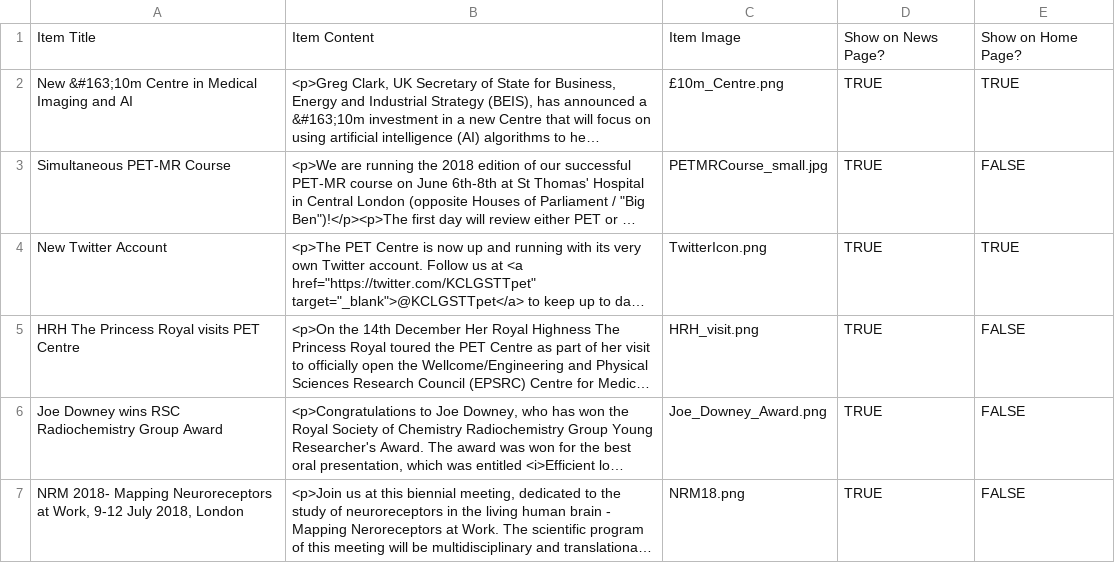
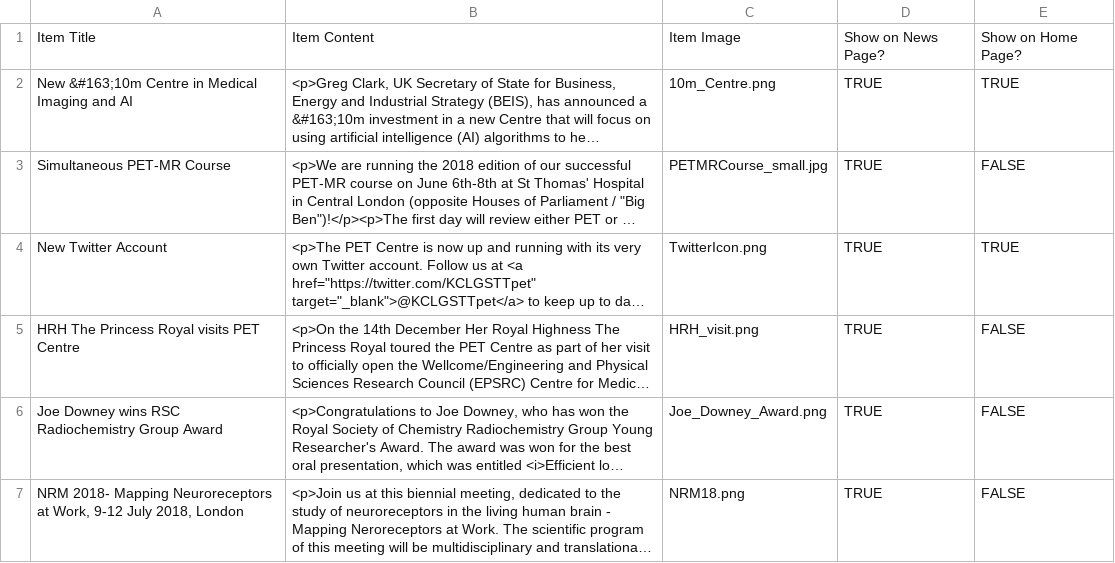
Before and after one commit to sarahmaygould/PETCentre, a CSV file: News/news_items.csv, drawn as a sheet; only a part is shown; long unchanged cells end in …; the diff names each change by its address in the sheet, - before the commit and + after, or states it on an @@ line.

```diff
--- a/News/news_items.csv
+++ b/News/news_items.csv
-C2: £10m_Centre.png
+C2: 10m_Centre.png
```
Also changed, not shown: 1 other file.
